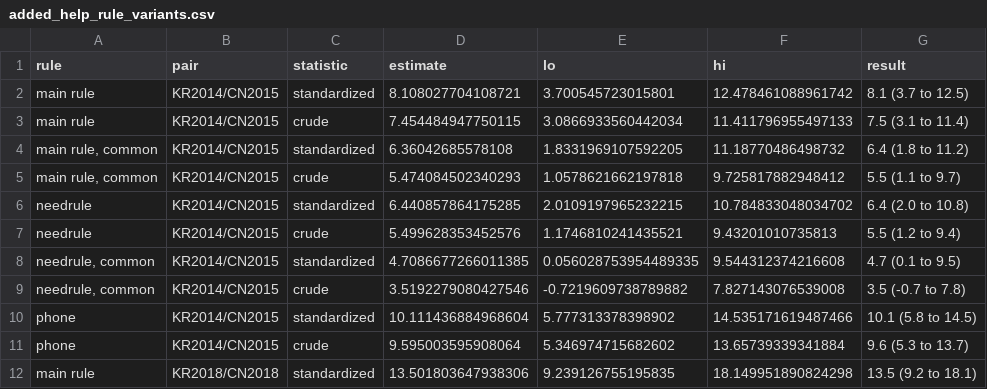
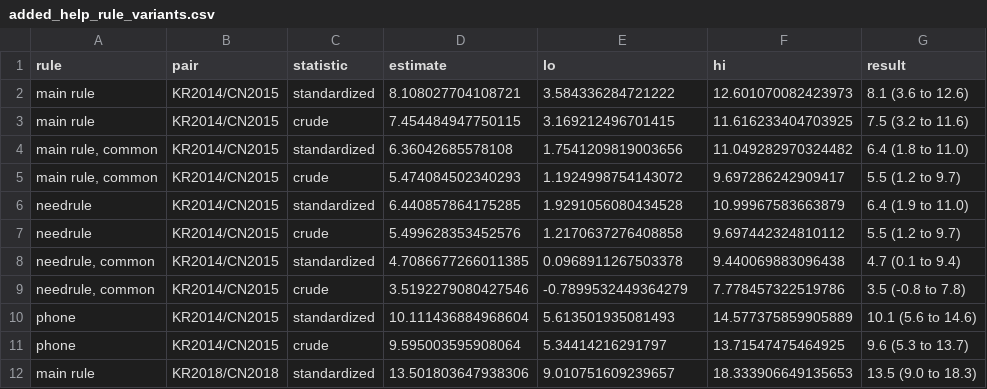
Before and after one commit to y3korea/klosa-charls-no-helper, a CSV file: results/KLoSA_CHARLS_run/added_help_rule_variants.csv, drawn as a sheet; only a part is shown; the diff covers the shown part only.

```diff
--- a/results/KLoSA_CHARLS_run/added_help_rule_variants.csv
+++ b/results/KLoSA_CHARLS_run/added_help_rule_variants.csv
@@ -1,12 +1,12 @@
 rule,pair,statistic,estimate,lo,hi,result
-main rule,KR2014/CN2015,standardized,8.108027704108721,3.700545723015801,12.478461088961742,8.1 (3.7 to 12.5)
-main rule,KR2014/CN2015,crude,7.454484947750115,3.0866933560442034,11.411796955497133,7.5 (3.1 to 11.4)
-"main rule, common",KR2014/CN2015,standardized,6.36042685578108,1.8331969107592205,11.18770486498732,6.4 (1.8 to 11.2)
-"main rule, common",KR2014/CN2015,crude,5.474084502340293,1.0578621662197818,9.725817882948412,5.5 (1.1 to 9.7)
-needrule,KR2014/CN2015,standardized,6.440857864175285,2.0109197965232215,10.784833048034702,6.4 (2.0 to 10.8)
-needrule,KR2014/CN2015,crude,5.499628353452576,1.1746810241435521,9.43201010735813,5.5 (1.2 to 9.4)
-"needrule, common",KR2014/CN2015,standardized,4.7086677266011385,0.056028753954489335,9.544312374216608,4.7 (0.1 to 9.5)
-"needrule, common",KR2014/CN2015,crude,3.5192279080427546,-0.7219609738789882,7.827143076539008,3.5 (-0.7 to 7.8)
-phone,KR2014/CN2015,standardized,10.111436884968604,5.777313378398902,14.535171619487466,10.1 (5.8 to 14.5)
-phone,KR2014/CN2015,crude,9.595003595908064,5.346974715682602,13.65739339341884,9.6 (5.3 to 13.7)
-main rule,KR2018/CN2018,standardized,13.501803647938306,9.239126755195835,18.149951890824298,13.5 (9.2 to 18.1)
+main rule,KR2014/CN2015,standardized,8.108027704108721,3.584336284721222,12.601070082423973,8.1 (3.6 to 12.6)
+main rule,KR2014/CN2015,crude,7.454484947750115,3.169212496701415,11.616233404703925,7.5 (3.2 to 11.6)
+"main rule, common",KR2014/CN2015,standardized,6.36042685578108,1.7541209819003656,11.049282970324482,6.4 (1.8 to 11.0)
+"main rule, common",KR2014/CN2015,crude,5.474084502340293,1.1924998754143072,9.697286242909417,5.5 (1.2 to 9.7)
+needrule,KR2014/CN2015,standardized,6.440857864175285,1.9291056080434528,10.99967583663879,6.4 (1.9 to 11.0)
+needrule,KR2014/CN2015,crude,5.499628353452576,1.2170637276408858,9.697442324810112,5.5 (1.2 to 9.7)
+"needrule, common",KR2014/CN2015,standardized,4.7086677266011385,0.0968911267503378,9.440069883096438,4.7 (0.1 to 9.4)
+"needrule, common",KR2014/CN2015,crude,3.5192279080427546,-0.7899532449364279,7.778457322519786,3.5 (-0.8 to 7.8)
+phone,KR2014/CN2015,standardized,10.111436884968604,5.613501935081493,14.577375859905889,10.1 (5.6 to 14.6)
+phone,KR2014/CN2015,crude,9.595003595908064,5.34414216291797,13.71547475464925,9.6 (5.3 to 13.7)
+main rule,KR2018/CN2018,standardized,13.501803647938306,9.010751609239657,18.333906649135653,13.5 (9.0 to 18.3)
```
Also changed, not shown: 85 edited cells elsewhere in this file, results/KLoSA_CHARLS_run/added_gaps_severity_and_population.csv, results/KLoSA_CHARLS_run/added_prevalence_matched_population_share.csv, 26 other files.
